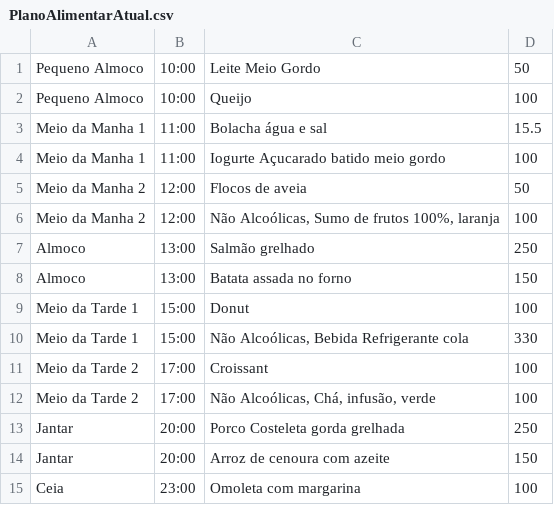
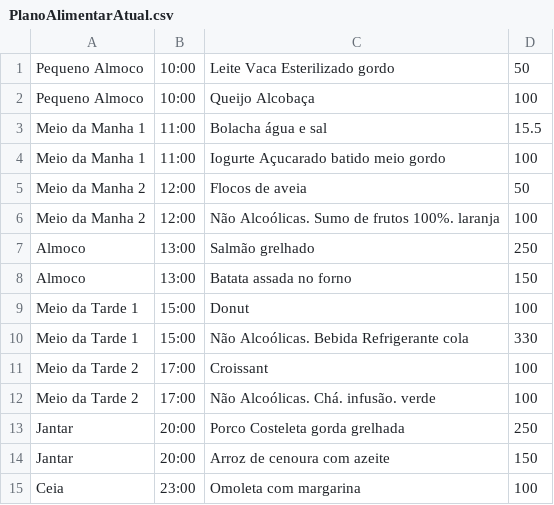
Before and after one commit to figueira01/TrabalhoES2_16067_16060_16045_16085, a CSV file: CSV/PlanoAlimentarAtual.csv, drawn as a sheet.

Commit message:
Merge branch 'Bruno' of https://github.com/figueira01/TrabalhoES2_16067_16060_16045_16085
# Conflicts:
#	TrabalhoFinalES2.iml
#	src/es2/com/Client.java
#	testes/TestPlanoAlimentar.java

```diff
--- a/CSV/PlanoAlimentarAtual.csv
+++ b/CSV/PlanoAlimentarAtual.csv
@@ -1,3 +1,3 @@
-Pequeno Almoco;10:00;Leite Meio Gordo;50
-Pequeno Almoco;10:00;Queijo;100
+Pequeno Almoco;10:00;Leite Vaca Esterilizado gordo;50
+Pequeno Almoco;10:00;Queijo Alcobaça;100
 Meio da Manha 1;11:00;Bolacha água e sal;15.5
@@ -5,3 +5,3 @@ Meio da Manha 1;11:00;Iogurte Açucarado batido meio gordo;100
 Meio da Manha 2;12:00;Flocos de aveia;50
-Meio da Manha 2;12:00;Não Alcoólicas, Sumo de frutos 100%, laranja ;100
+Meio da Manha 2;12:00;Não Alcoólicas. Sumo de frutos 100%. laranja ;100
 Almoco;13:00;Salmão grelhado;250
@@ -9,5 +9,5 @@ Almoco;13:00;Batata assada no forno;150
 Meio da Tarde 1;15:00;Donut;100
-Meio da Tarde 1;15:00;Não Alcoólicas, Bebida Refrigerante cola;330
+Meio da Tarde 1;15:00;Não Alcoólicas. Bebida Refrigerante cola;330
 Meio da Tarde 2;17:00;Croissant;100
-Meio da Tarde 2;17:00;Não Alcoólicas, Chá, infusão, verde;100
+Meio da Tarde 2;17:00;Não Alcoólicas. Chá. infusão. verde;100
 Jantar;20:00;Porco Costeleta gorda grelhada;250
```
Also changed, not shown: 1 other file.
